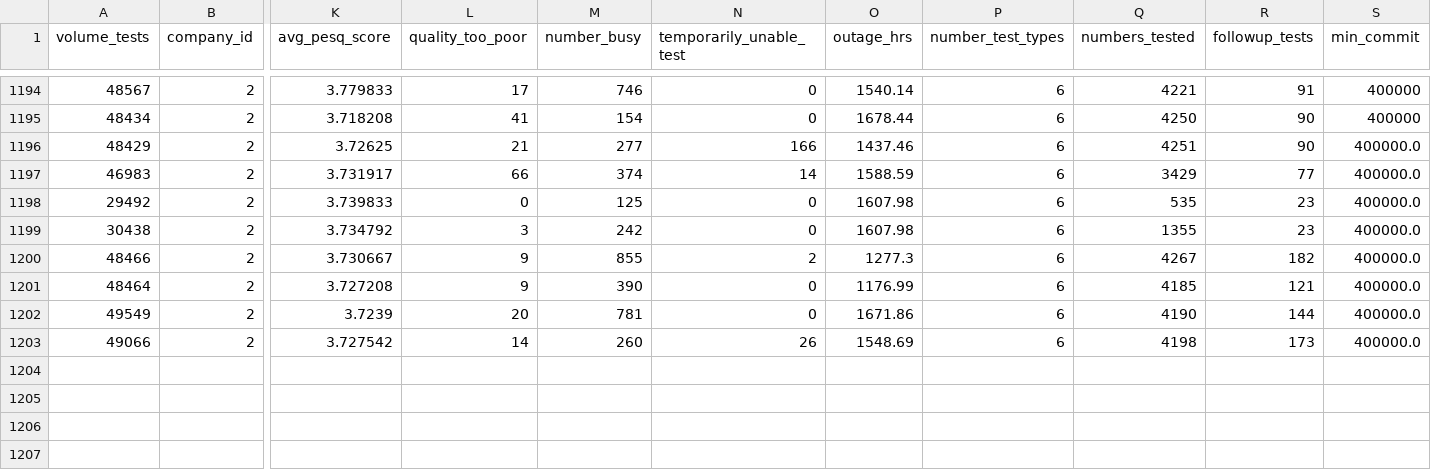
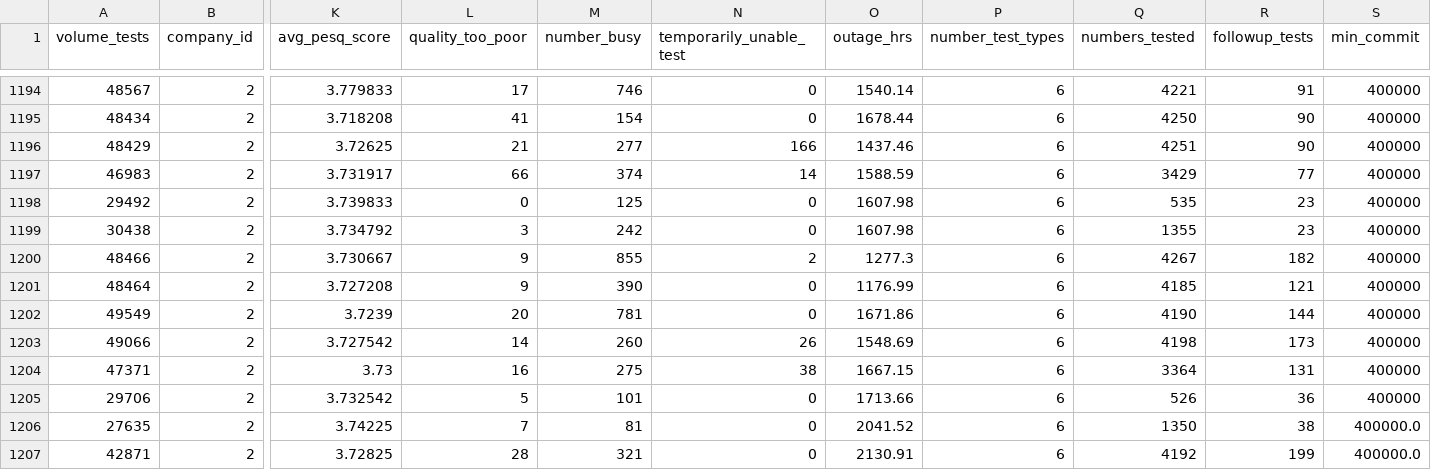
Before and after one commit to Shane-Bowen/fyp_flask_webapp, a CSV file: reports/company_report_2.csv, drawn as a sheet; only a part is shown, gaps mark what is left out; rows hold the shown columns only; the diff names each change by its address in the sheet, - before the commit and + after, or states it on an @@ line.

```diff
--- a/reports/company_report_2.csv
+++ b/reports/company_report_2.csv
-S1196:S1203 (min_commit): 400000.0
+S1196:S1203 (min_commit): 400000
+row 1204: 47371 | 2 | 3.73 | 16 | 275 | 38 | 1667.15 | 6 | 3364 | 131 | 400000
+row 1205: 29706 | 2 | 3.732542 | 5 | 101 | 0 | 1713.66 | 6 | 526 | 36 | 400000
+row 1206: 27635 | 2 | 3.74225 | 7 | 81 | 0 | 2041.52 | 6 | 1350 | 38 | 400000.0
+row 1207: 42871 | 2 | 3.72825 | 28 | 321 | 0 | 2130.91 | 6 | 4192 | 199 | 400000.0
```
Also changed, not shown: reports/company_report_1.csv, reports/company_report_130.csv, 31 other files.
